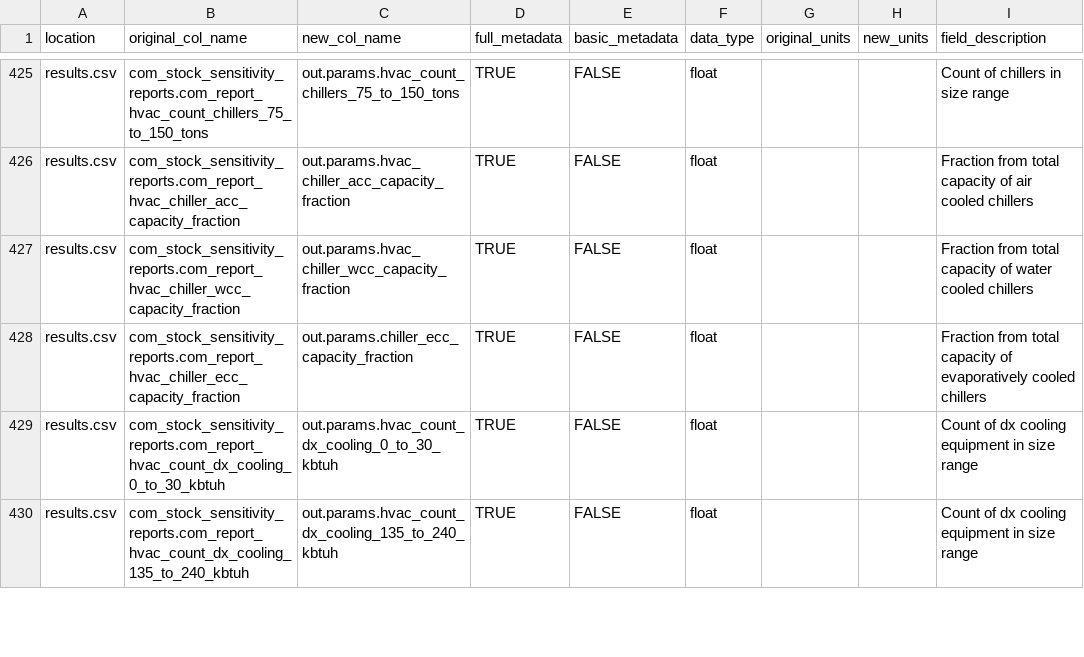
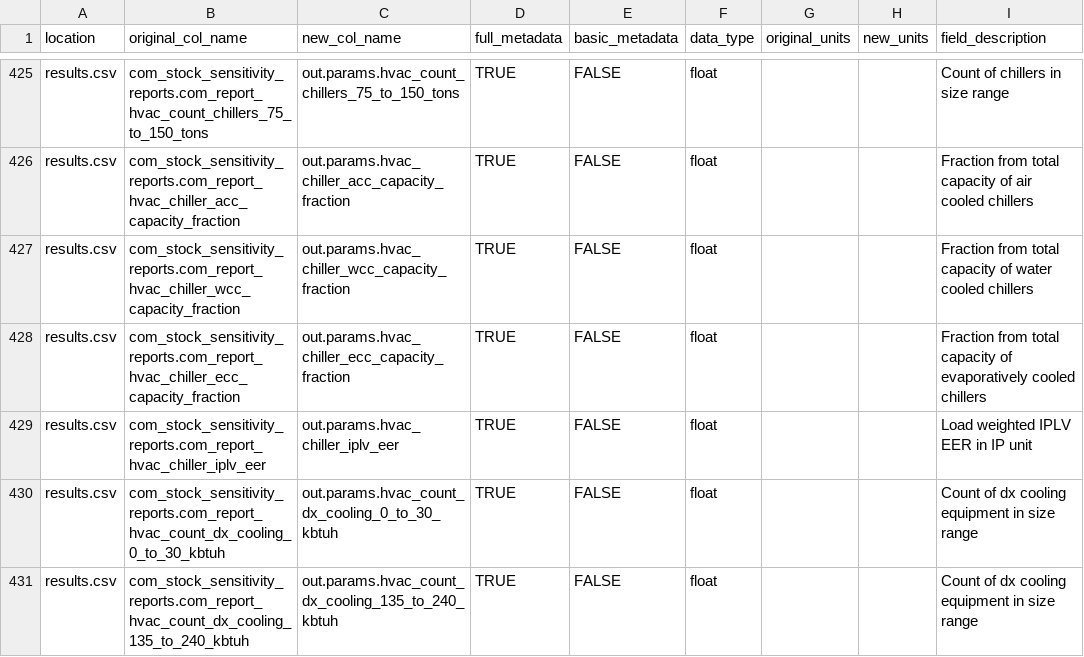
Before and after one commit to NREL/ComStock, a CSV file: postprocessing/comstockpostproc/resources/comstock_column_definitions.csv, drawn as a sheet; only a part is shown, gaps mark what is left out.

Commit message:
Update comstock_column_definitions.csv

```diff
--- a/postprocessing/comstockpostproc/resources/comstock_column_definitions.csv
+++ b/postprocessing/comstockpostproc/resources/comstock_column_definitions.csv
@@ -427,3 +427,4 @@ results.csv,com_stock_sensitivity_reports.com_report_hvac_chiller_acc_capacity_f
 results.csv,com_stock_sensitivity_reports.com_report_hvac_chiller_wcc_capacity_fraction,out.params.hvac_chiller_wcc_capacity_fraction,TRUE,FALSE,float,,,Fraction from total capacity of water cooled chillers
-results.csv,com_stock_sensitivity_reports.com_report_hvac_chiller_ecc_capacity_fraction,out.params.chiller_ecc_capacity_fraction,TRUE,FALSE,float,,,Fraction from total capacity of evaporatively cooled chillers
+results.csv,com_stock_sensitivity_reports.com_report_hvac_chiller_ecc_capacity_fraction,out.params.hvac_chiller_ecc_capacity_fraction,TRUE,FALSE,float,,,Fraction from total capacity of evaporatively cooled chillers
+results.csv,com_stock_sensitivity_reports.com_report_hvac_chiller_iplv_eer,out.params.hvac_chiller_iplv_eer,TRUE,FALSE,float,,,Load weighted IPLV EER in IP unit
 results.csv,com_stock_sensitivity_reports.com_report_hvac_count_dx_cooling_0_to_30_kbtuh,out.params.hvac_count_dx_cooling_0_to_30_kbtuh,TRUE,FALSE,float,,,Count of dx cooling equipment in size range
```
